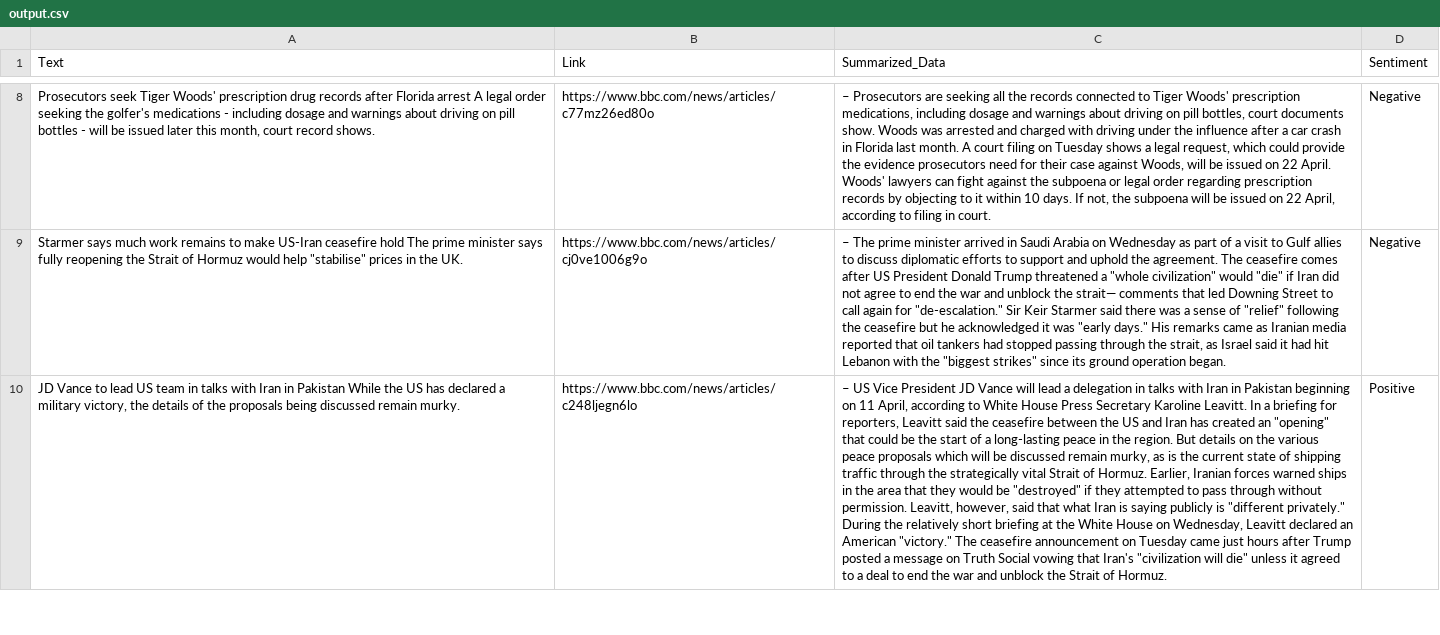
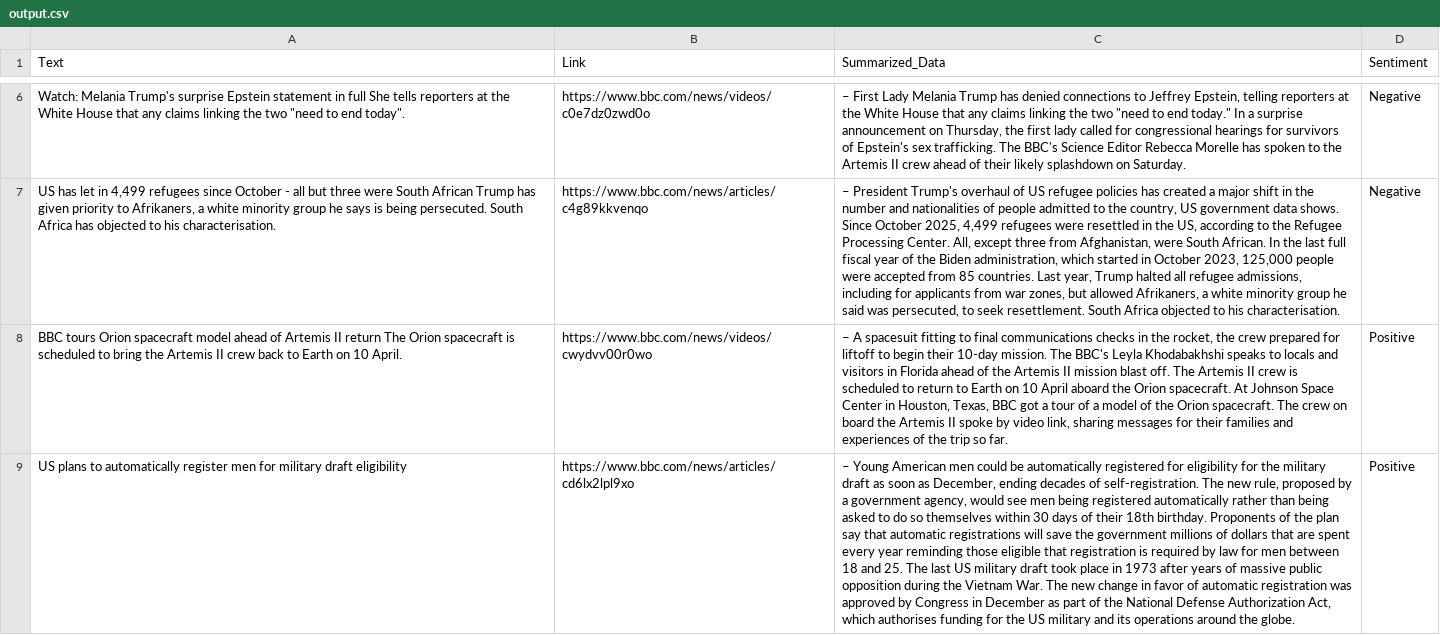
Before and after one commit to PranamyaJain10/Web-Scraping-AIBot, a CSV file: output.csv, drawn as a sheet; only a part is shown, gaps mark what is left out; addresses are those after the commit; the diff covers the shown part only; the diff names each change by its address in the sheet, - before the commit and + after, or states it on an @@ line.

```diff
--- a/output.csv
+++ b/output.csv
-A6 (Text): Prosecutors seek Tiger Woods' prescription drug records after Florida arrest A legal order seeking the golfer's medications - including dosage and warnings about driving on pill bottles - will be issued later this month, court record shows.
+A6 (Text): Watch: Melania Trump's surprise Epstein statement in full She tells reporters at the White House that any claims linking the two "need to end today".
-B6 (Link): https://www.bbc.com/news/articles/c77mz26ed80o
+B6 (Link): https://www.bbc.com/news/videos/c0e7dz0zwd0o
-C6 (Summarized_Data): – Prosecutors are seeking all the records connected to Tiger Woods' prescription medications, including dosage and warnings about driving on pill bottles, court documents show. Woods was arrested and charged with driving under the influence after a car crash in Florida last month. A court filing on Tuesday shows a legal request, which could provide the evidence prosecutors need for their case against Woods, will be issued on 22 April. Woods' lawyers can fight against the subpoena or legal order regarding prescription records by objecting to it within 10 days. If not, the subpoena will be issued on 22 April, according to filing in court.
+C6 (Summarized_Data): – First Lady Melania Trump has denied connections to Jeffrey Epstein, telling reporters at the White House that any claims linking the two "need to end today." In a surprise announcement on Thursday, the first lady called for congressional hearings for survivors of Epstein's sex trafficking. The BBC's Science Editor Rebecca Morelle has spoken to the Artemis II crew ahead of their likely splashdown on Saturday.
-A7 (Text): Starmer says much work remains to make US-Iran ceasefire hold The prime minister says fully reopening the Strait of Hormuz would help "stabilise" prices in the UK.
+A7 (Text): US has let in 4,499 refugees since October - all but three were South African Trump has given priority to Afrikaners, a white minority group he says is being persecuted. South Africa has objected to his characterisation.
-B7 (Link): https://www.bbc.com/news/articles/cj0ve1006g9o
+B7 (Link): https://www.bbc.com/news/articles/c4g89kkvenqo
-C7 (Summarized_Data): – The prime minister arrived in Saudi Arabia on Wednesday as part of a visit to Gulf allies to discuss diplomatic efforts to support and uphold the agreement. The ceasefire comes after US President Donald Trump threatened a "whole civilization" would "die" if Iran did not agree to end the war and unblock the strait— comments that led Downing Street to call again for "de-escalation." Sir Keir Starmer said there was a sense of "relief" following the ceasefire but he acknowledged it was "early days." His remarks came as Iranian media reported that oil tankers had stopped passing through the strait, as Israel said it had hit Lebanon with the "biggest strikes" since its ground operation began.
+C7 (Summarized_Data): – President Trump's overhaul of US refugee policies has created a major shift in the number and nationalities of people admitted to the country, US government data shows. Since October 2025, 4,499 refugees were resettled in the US, according to the Refugee Processing Center. All, except three from Afghanistan, were South African. In the last full fiscal year of the Biden administration, which started in October 2023, 125,000 people were accepted from 85 countries. Last year, Trump halted all refugee admissions, including for applicants from war zones, but allowed Afrikaners, a white minority group he said was persecuted, to seek resettlement. South Africa objected to his characterisation.
+row 8: BBC tours Orion spacecraft model ahead of Artemis II return The Orion spacecraft is scheduled to bring the Artemis II crew back to Earth on 10 April. | https://www.bbc.com/news/videos/cwydvv00r0wo | – A spacesuit fitting to final communications checks in the rocket, the crew prepared for liftoff to begin their 10-day mission. The BBC's Leyla Khodabakhshi speaks to locals and visitors in Florida ahead of the Artemis II mission blast off. The Artemis II crew is scheduled to return to Earth on 10 April aboard the Orion spacecraft. At Johnson Space Center in Houston, Texas, BBC got a tour of a model of the Orion spacecraft. The crew on board the Artemis II spoke by video link, sharing messages for their families and experiences of the trip so far. | Positive
-A9 (Text): JD Vance to lead US team in talks with Iran in Pakistan While the US has declared a military victory, the details of the proposals being discussed remain murky.
+A9 (Text): US plans to automatically register men for military draft eligibility
-B9 (Link): https://www.bbc.com/news/articles/c248ljegn6lo
+B9 (Link): https://www.bbc.com/news/articles/cd6lx2lpl9xo
-C9 (Summarized_Data): – US Vice President JD Vance will lead a delegation in talks with Iran in Pakistan beginning on 11 April, according to White House Press Secretary Karoline Leavitt. In a briefing for reporters, Leavitt said the ceasefire between the US and Iran has created an "opening" that could be the start of a long-lasting peace in the region. But details on the various peace proposals which will be discussed remain murky, as is the current state of shipping traffic through the strategically vital Strait of Hormuz. Earlier, Iranian forces warned ships in the area that they would be "destroyed" if they attempted to pass through without permission. Leavitt, however, said that what Iran is saying publicly is "different privately." During the relatively short briefing at the White House on Wednesday, Leavitt declared an American "victory." The ceasefire announcement on Tuesday came just hours after Trump posted a message on Truth Social vowing that Iran's "civilization will die" unless it agreed to a deal to end the war and unblock the Strait of Hormuz.
+C9 (Summarized_Data): – Young American men could be automatically registered for eligibility for the military draft as soon as December, ending decades of self-registration. The new rule, proposed by a government agency, would see men being registered automatically rather than being asked to do so themselves within 30 days of their 18th birthday. Proponents of the plan say that automatic registrations will save the government millions of dollars that are spent every year reminding those eligible that registration is required by law for men between 18 and 25. The last US military draft took place in 1973 after years of massive public opposition during the Vietnam War. The new change in favor of automatic registration was approved by Congress in December as part of the National Defense Authorization Act, which authorises funding for the US military and its operations around the globe.
```
Also changed, not shown: 3 added rows, 4 removed rows and 9 edited cells elsewhere in this file, 1 other file.
